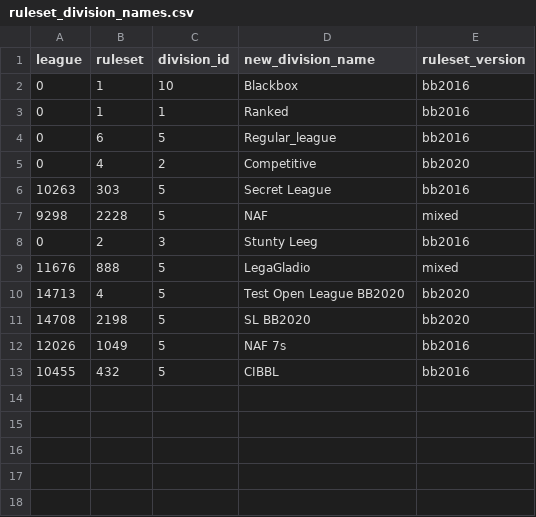
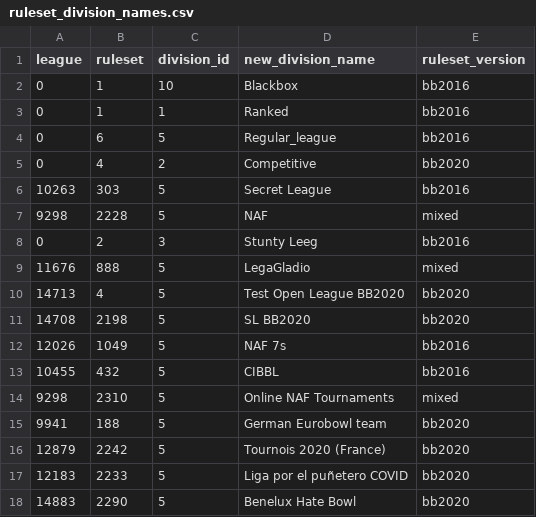
Before and after one commit to gsverhoeven/fumbbl_datasets, a CSV file: codelists/ruleset_division_names.csv, drawn as a sheet.

Commit message:
add new league groups to codelist

```diff
--- a/codelists/ruleset_division_names.csv
+++ b/codelists/ruleset_division_names.csv
@@ -13 +13,6 @@ league,ruleset,division_id,new_division_name,ruleset_version
 10455,432,5,CIBBL,bb2016
+9298,2310,5,Online NAF Tournaments,mixed
+9941,188,5,German Eurobowl team,bb2020
+12879,2242,5,Tournois 2020 (France),bb2020
+12183,2233,5,Liga por el puñetero COVID,bb2020
+14883,2290,5,Benelux Hate Bowl,bb2020
```
